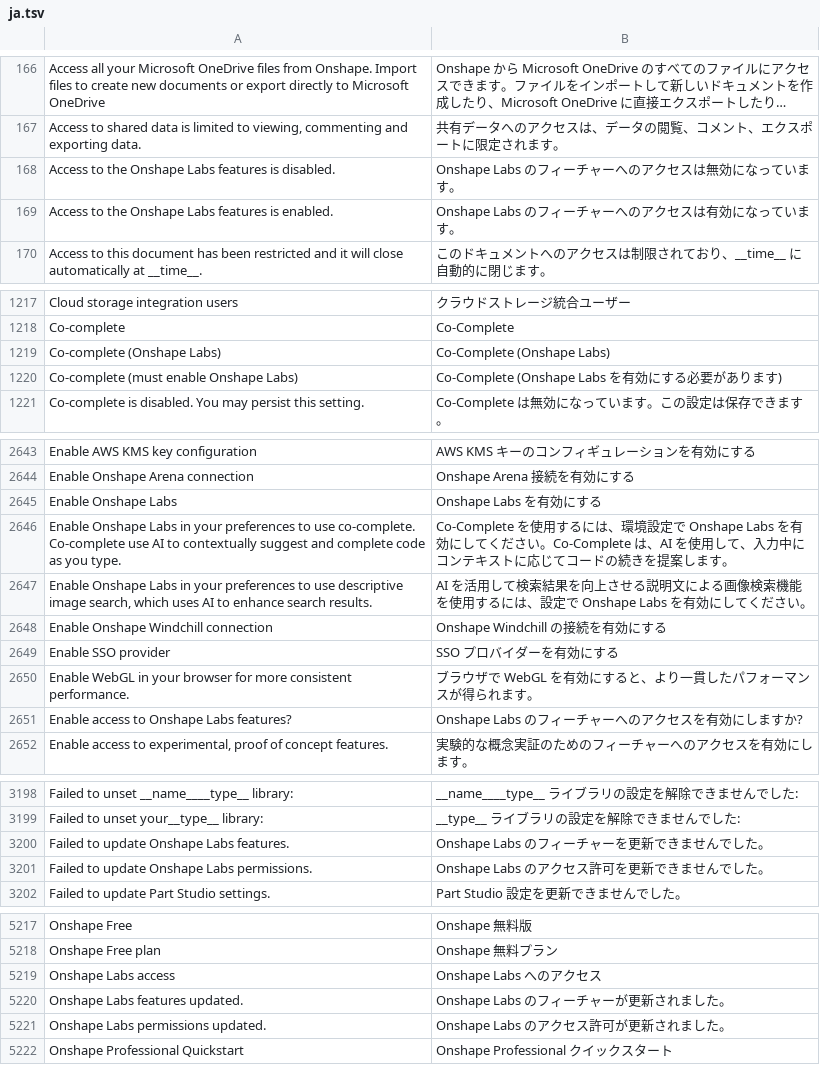
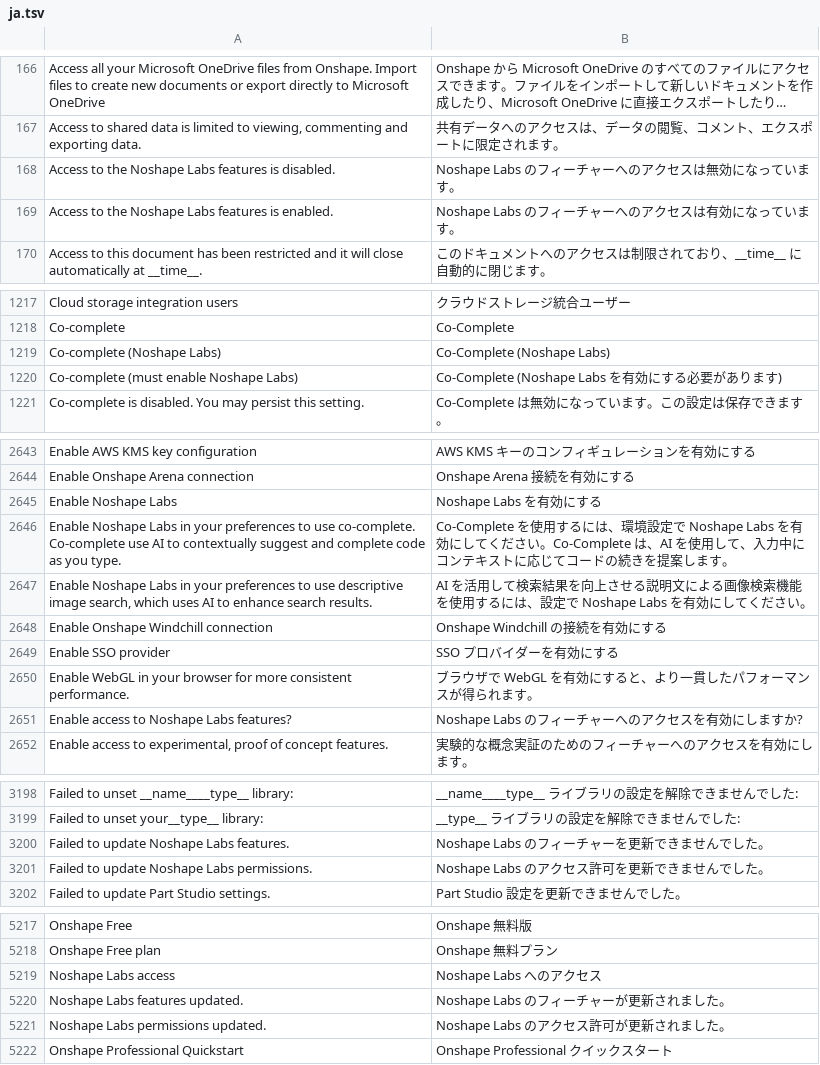
Before and after one commit to yekta/noshape, a TSV file: crates/app/assets/i18n/ja.tsv, drawn as a sheet; only a part is shown, gaps mark what is left out; long unchanged cells end in …; the diff covers the shown part only; the diff names each change by its address in the sheet, - before the commit and + after, or states it on an @@ line.

```diff
--- a/crates/app/assets/i18n/ja.tsv
+++ b/crates/app/assets/i18n/ja.tsv
-A168: …to the Onshape Labs features…
+A168: …to the Noshape Labs features…
-B168: Onshape Labs のフィーチャーへのアクセスは無効になっています。
+B168: Noshape Labs のフィーチャーへのアクセスは無効になっています。
-A169: …to the Onshape Labs features…
+A169: …to the Noshape Labs features…
-B169: Onshape Labs のフィーチャーへのアクセスは有効になっています。
+B169: Noshape Labs のフィーチャーへのアクセスは有効になっています。
-A1219: Co-complete (Onshape Labs)
+A1219: Co-complete (Noshape Labs)
-B1219: Co-Complete (Onshape Labs)
+B1219: Co-Complete (Noshape Labs)
-A1220: Co-complete (must enable Onshape Labs)
+A1220: Co-complete (must enable Noshape Labs)
-B1220: Co-Complete (Onshape Labs を有効にする必要があります)
+B1220: Co-Complete (Noshape Labs を有効にする必要があります)
-A2645: Enable Onshape Labs
+A2645: Enable Noshape Labs
-B2645: Onshape Labs を有効にする
+B2645: Noshape Labs を有効にする
-A2646: Enable Onshape Labs in…
+A2646: Enable Noshape Labs in…
-B2646: …設定で Onshape Labs を有効…
+B2646: …設定で Noshape Labs を有効…
-A2647: Enable Onshape Labs in…
+A2647: Enable Noshape Labs in…
-B2647: …設定で Onshape Labs を有効…
+B2647: …設定で Noshape Labs を有効…
-A2651: Enable access to Onshape Labs features?
+A2651: Enable access to Noshape Labs features?
-B2651: Onshape Labs のフィーチャーへのアクセスを有効にしますか?
+B2651: Noshape Labs のフィーチャーへのアクセスを有効にしますか?
-A3200: Failed to update Onshape Labs features.
+A3200: Failed to update Noshape Labs features.
-B3200: Onshape Labs のフィーチャーを更新できませんでした。
+B3200: Noshape Labs のフィーチャーを更新できませんでした。
-A3201: Failed to update Onshape Labs permissions.
+A3201: Failed to update Noshape Labs permissions.
-B3201: Onshape Labs のアクセス許可を更新できませんでした。
+B3201: Noshape Labs のアクセス許可を更新できませんでした。
-A5219: Onshape Labs access
+A5219: Noshape Labs access
-B5219: Onshape Labs へのアクセス
+B5219: Noshape Labs へのアクセス
-A5220: Onshape Labs features updated.
+A5220: Noshape Labs features updated.
-B5220: Onshape Labs のフィーチャーが更新されました。
+B5220: Noshape Labs のフィーチャーが更新されました。
-A5221: Onshape Labs permissions updated.
+A5221: Noshape Labs permissions updated.
-B5221: Onshape Labs のアクセス許可が更新されました。
+B5221: Noshape Labs のアクセス許可が更新されました。
```
Also changed, not shown: 30 edited cells elsewhere in this file, crates/app/assets/i18n/de.tsv, crates/app/assets/i18n/es.tsv, 12 other files.
